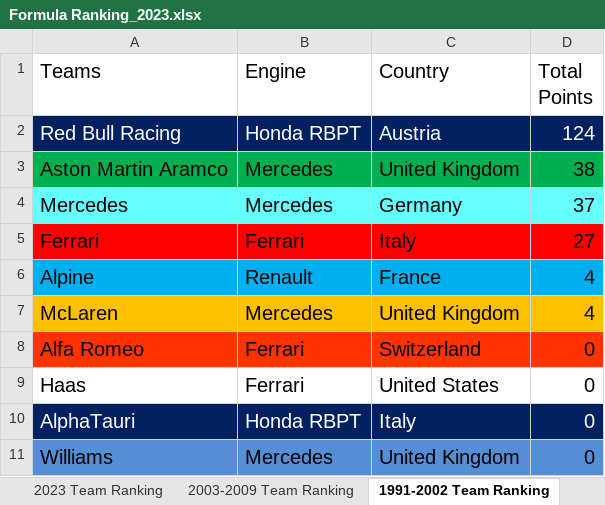
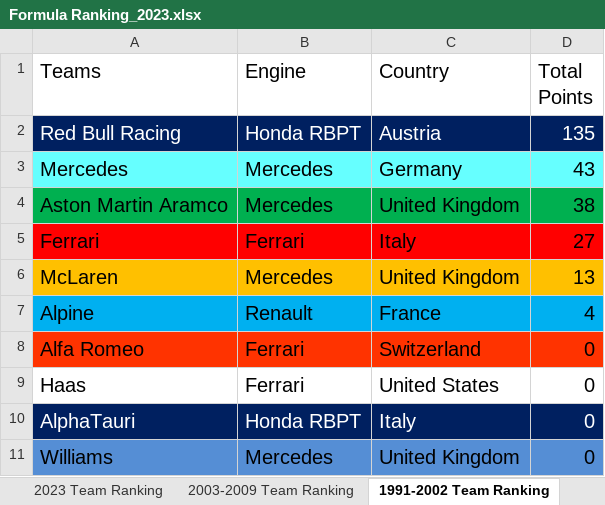
Before and after one commit to LITTLEPINKALLDEAD/DatasOnTelecom, an Excel workbook: 文档/其他文档/Others/Sports/Formula Ranking_2023.xlsx, sheet 1991-2002 Team Ranking, drawn as a sheet; values as stored, in another font and other column widths than the file's, no borders; removed rows and columns are numbered as before the commit, all else as after; the diff names each change by its address in the sheet, - before the commit and + after, or states it on an @@ line.

```diff
--- a/文档/其他文档/Others/Sports/Formula Ranking_2023.xlsx (sheet 1991-2002 Team Ranking)
+++ b/文档/其他文档/Others/Sports/Formula Ranking_2023.xlsx (sheet 1991-2002 Team Ranking)
-D2 (Total Points): 124
+D2 (Total Points): 135
+row 3: Mercedes | Mercedes | Germany | 43
-row 4: Mercedes | Mercedes | Germany | 37
+row 6: McLaren | Mercedes | United Kingdom | 13
-row 7: McLaren | Mercedes | United Kingdom | 4
```
Also changed, not shown: sheet 2003-2009 Driver Ranking, sheet 2023 Driver Ranking, sheet 1991-2002 Driver Ranking, sheet 2023 Team Ranking, sheet 2003-2009 Team Ranking, other sheet tabs, formulas that keep their value, 3 other files.
